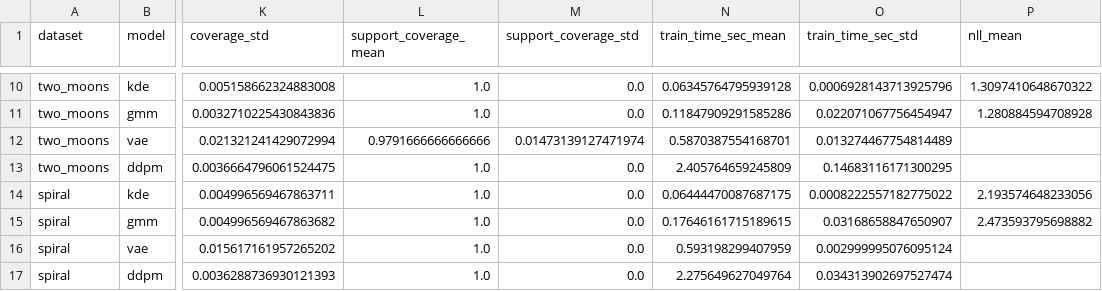
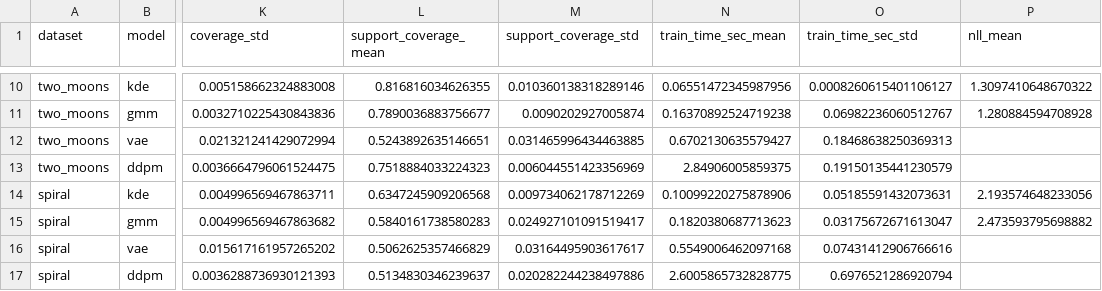
Before and after one commit to Etha-Sun/ModelingFinal, a CSV file: results/metrics_summary.csv, drawn as a sheet; only a part is shown, gaps mark what is left out; the diff covers the shown part only; the diff names each change by its address in the sheet, - before the commit and + after, or states it on an @@ line.

```diff
--- a/results/metrics_summary.csv
+++ b/results/metrics_summary.csv
-L10 (support_coverage_mean): 1.0
+L10 (support_coverage_mean): 0.816816034626355
-M10 (support_coverage_std): 0.0
+M10 (support_coverage_std): 0.010360138318289146
-N10 (train_time_sec_mean): 0.06345764795939128
+N10 (train_time_sec_mean): 0.06551472345987956
-O10 (train_time_sec_std): 0.0006928143713925796
+O10 (train_time_sec_std): 0.0008260615401106127
-L11 (support_coverage_mean): 1.0
+L11 (support_coverage_mean): 0.7890036883756677
-M11 (support_coverage_std): 0.0
+M11 (support_coverage_std): 0.0090202927005874
-N11 (train_time_sec_mean): 0.11847909291585286
+N11 (train_time_sec_mean): 0.16370892524719238
-O11 (train_time_sec_std): 0.022071067756454947
+O11 (train_time_sec_std): 0.06982236060512767
-L12 (support_coverage_mean): 0.9791666666666666
+L12 (support_coverage_mean): 0.5243892635146651
-M12 (support_coverage_std): 0.01473139127471974
+M12 (support_coverage_std): 0.031465996434463885
-N12 (train_time_sec_mean): 0.5870387554168701
+N12 (train_time_sec_mean): 0.6702130635579427
-O12 (train_time_sec_std): 0.013274467754814489
+O12 (train_time_sec_std): 0.18468638250369313
-L13 (support_coverage_mean): 1.0
+L13 (support_coverage_mean): 0.7518884033224323
-M13 (support_coverage_std): 0.0
+M13 (support_coverage_std): 0.006044551423356969
-N13 (train_time_sec_mean): 2.405764659245809
+N13 (train_time_sec_mean): 2.84906005859375
-O13 (train_time_sec_std): 0.14683116171300295
+O13 (train_time_sec_std): 0.19150135441230579
-L14 (support_coverage_mean): 1.0
+L14 (support_coverage_mean): 0.6347245909206568
-M14 (support_coverage_std): 0.0
+M14 (support_coverage_std): 0.009734062178712269
-N14 (train_time_sec_mean): 0.06444470087687175
+N14 (train_time_sec_mean): 0.10099220275878906
-O14 (train_time_sec_std): 0.0008222557182775022
+O14 (train_time_sec_std): 0.05185591432073631
-L15 (support_coverage_mean): 1.0
+L15 (support_coverage_mean): 0.5840161738580283
-M15 (support_coverage_std): 0.0
+M15 (support_coverage_std): 0.024927101091519417
-N15 (train_time_sec_mean): 0.17646161715189615
+N15 (train_time_sec_mean): 0.1820380687713623
-O15 (train_time_sec_std): 0.03168658847650907
+O15 (train_time_sec_std): 0.03175672671613047
-L16 (support_coverage_mean): 1.0
+L16 (support_coverage_mean): 0.5062625357466829
-M16 (support_coverage_std): 0.0
+M16 (support_coverage_std): 0.03164495903617617
-N16 (train_time_sec_mean): 0.593198299407959
+N16 (train_time_sec_mean): 0.5549006462097168
-O16 (train_time_sec_std): 0.002999995076095124
+O16 (train_time_sec_std): 0.07431412906766616
-L17 (support_coverage_mean): 1.0
+L17 (support_coverage_mean): 0.5134830346239637
-M17 (support_coverage_std): 0.0
+M17 (support_coverage_std): 0.020282244238497886
-N17 (train_time_sec_mean): 2.275649627049764
+N17 (train_time_sec_mean): 2.6005865732828775
-O17 (train_time_sec_std): 0.034313902697527474
+O17 (train_time_sec_std): 0.6976521286920794
```
Also changed, not shown: 32 edited cells elsewhere in this file, results/metrics_by_seed.csv, 24 other files.
